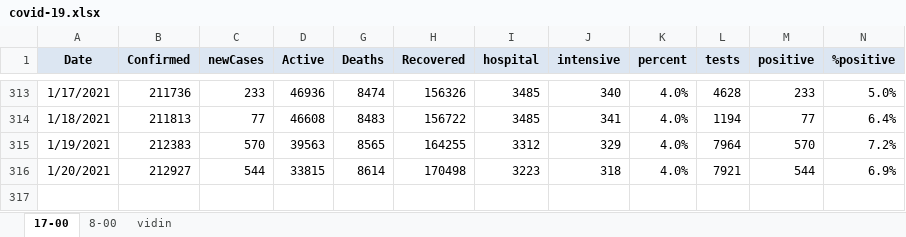
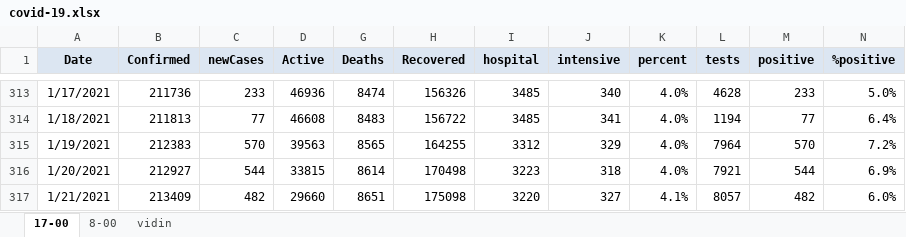
Before and after one commit to nosorrow/covid-19-bulgaria, an Excel workbook: covid-19.xlsx, sheet 17-00, drawn as a sheet; only a part is shown, gaps mark what is left out; values as stored, in another font and other column widths than the file's, no borders; conditional formats not drawn; the diff names each change by its address in the sheet, - before the commit and + after, or states it on an @@ line.

```diff
--- a/covid-19.xlsx (sheet 17-00)
+++ b/covid-19.xlsx (sheet 17-00)
+row 317: 1/21/2021 | 213409 | 482 | 29660 | 8651 | 175098 | 3220 | 327 | 4.1% | 8057 | 482 | 6.0%
```
Also changed, not shown: 3 other files.
